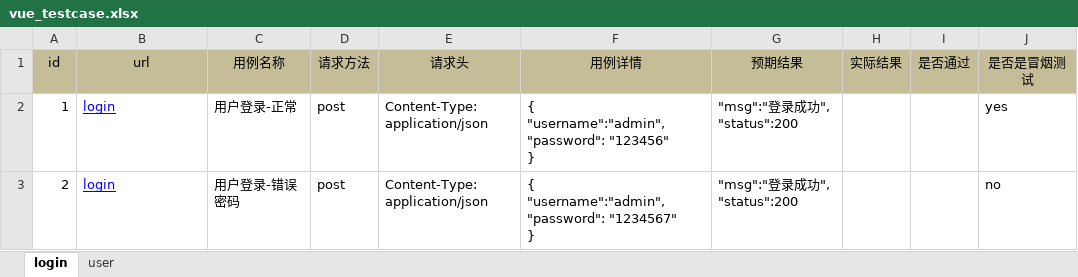
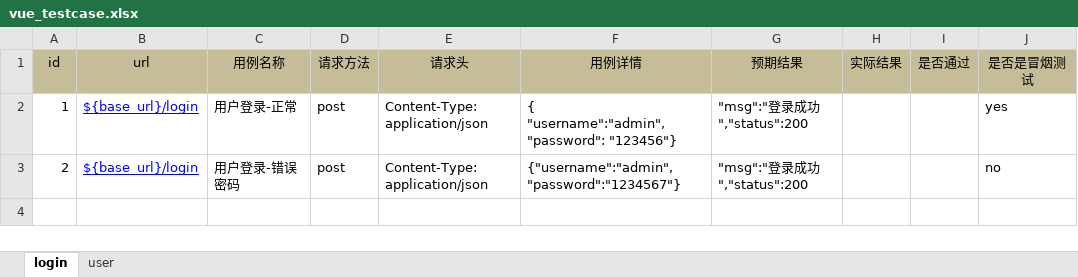
Before and after one commit to flora820/vue_pytest_test1, an Excel workbook: data/excel/vue_testcase.xlsx, sheet login, drawn as a sheet; values as stored, in another font and other column widths than the file's, no borders; ↵ is a line break in a cell; the diff names each change by its address in the sheet, - before the commit and + after, or states it on an @@ line.

```diff
--- a/data/excel/vue_testcase.xlsx (sheet login)
+++ b/data/excel/vue_testcase.xlsx (sheet login)
-B2:B3 (url): login
+B2:B3 (url): ${base_url}/login
-F2 (用例详情): { ↵ "username":"admin", ↵ "password": "123456" ↵ }
+F2 (用例详情): { "username":"admin","password": "123456"}
-G2:G3 (预期结果): "msg":"登录成功", ↵ "status":200
+G2:G3 (预期结果): "msg":"登录成功","status":200
-F3 (用例详情): { ↵ "username":"admin", ↵ "password": "1234567" ↵ }
+F3 (用例详情): {"username":"admin","password":"1234567"}
```
Also changed, not shown: sheet user, 7 other files.
